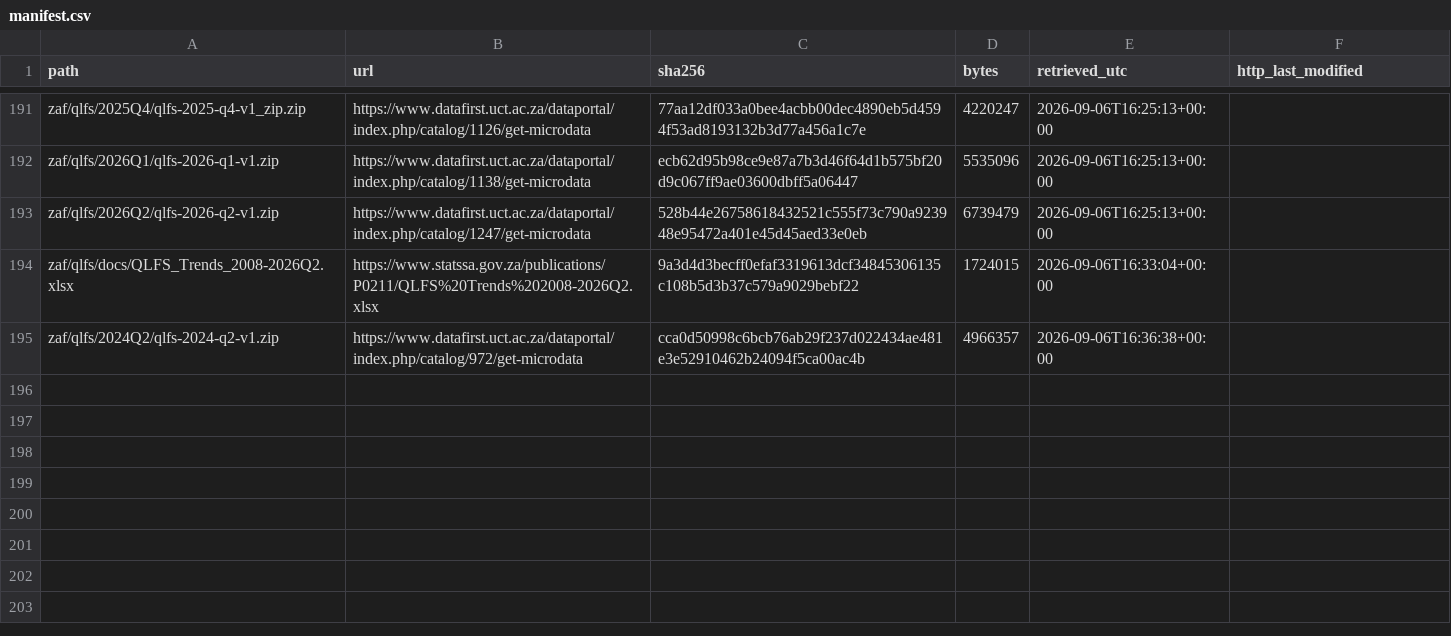
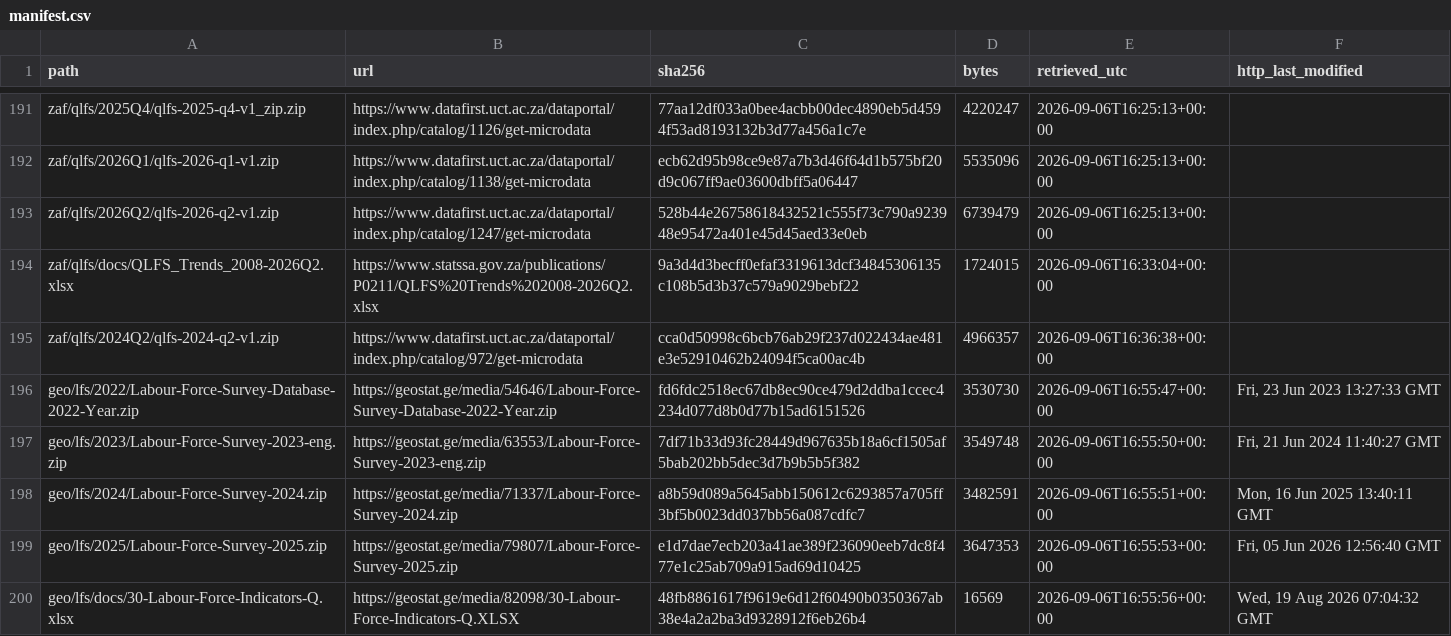
Before and after one commit to gdemombynes/ai-lfs-panel, a CSV file: data/raw/manifest.csv, drawn as a sheet; only a part is shown, gaps mark what is left out; the diff names each change by its address in the sheet, - before the commit and + after, or states it on an @@ line.

```diff
--- a/data/raw/manifest.csv
+++ b/data/raw/manifest.csv
+row 196: geo/lfs/2022/Labour-Force-Survey-Database-2022-Year.zip | https://geostat.ge/media/54646/Labour-Force-Survey-Database-2022-Year.zip | fd6fdc2518ec67db8ec90ce479d2ddba1ccec4234d077d8b0d77b15ad6151526 | 3530730 | 2026-09-06T16:55:47+00:00 | Fri, 23 Jun 2023 13:27:33 GMT
+row 197: geo/lfs/2023/Labour-Force-Survey-2023-eng.zip | https://geostat.ge/media/63553/Labour-Force-Survey-2023-eng.zip | 7df71b33d93fc28449d967635b18a6cf1505af5bab202bb5dec3d7b9b5b5f382 | 3549748 | 2026-09-06T16:55:50+00:00 | Fri, 21 Jun 2024 11:40:27 GMT
+row 198: geo/lfs/2024/Labour-Force-Survey-2024.zip | https://geostat.ge/media/71337/Labour-Force-Survey-2024.zip | a8b59d089a5645abb150612c6293857a705ff3bf5b0023dd037bb56a087cdfc7 | 3482591 | 2026-09-06T16:55:51+00:00 | Mon, 16 Jun 2025 13:40:11 GMT
+row 199: geo/lfs/2025/Labour-Force-Survey-2025.zip | https://geostat.ge/media/79807/Labour-Force-Survey-2025.zip | e1d7dae7ecb203a41ae389f236090eeb7dc8f477e1c25ab709a915ad69d10425 | 3647353 | 2026-09-06T16:55:53+00:00 | Fri, 05 Jun 2026 12:56:40 GMT
+row 200: geo/lfs/docs/30-Labour-Force-Indicators-Q.xlsx | https://geostat.ge/media/82098/30-Labour-Force-Indicators-Q.XLSX | 48fb8861617f9619e6d12f60490b0350367ab38e4a2a2ba3d9328912f6eb26b4 | 16569 | 2026-09-06T16:55:56+00:00 | Wed, 19 Aug 2026 07:04:32 GMT
```
Also changed, not shown: output/tables/cells_summary.csv, output/tables/did_log_emp.csv, 22 other files.
